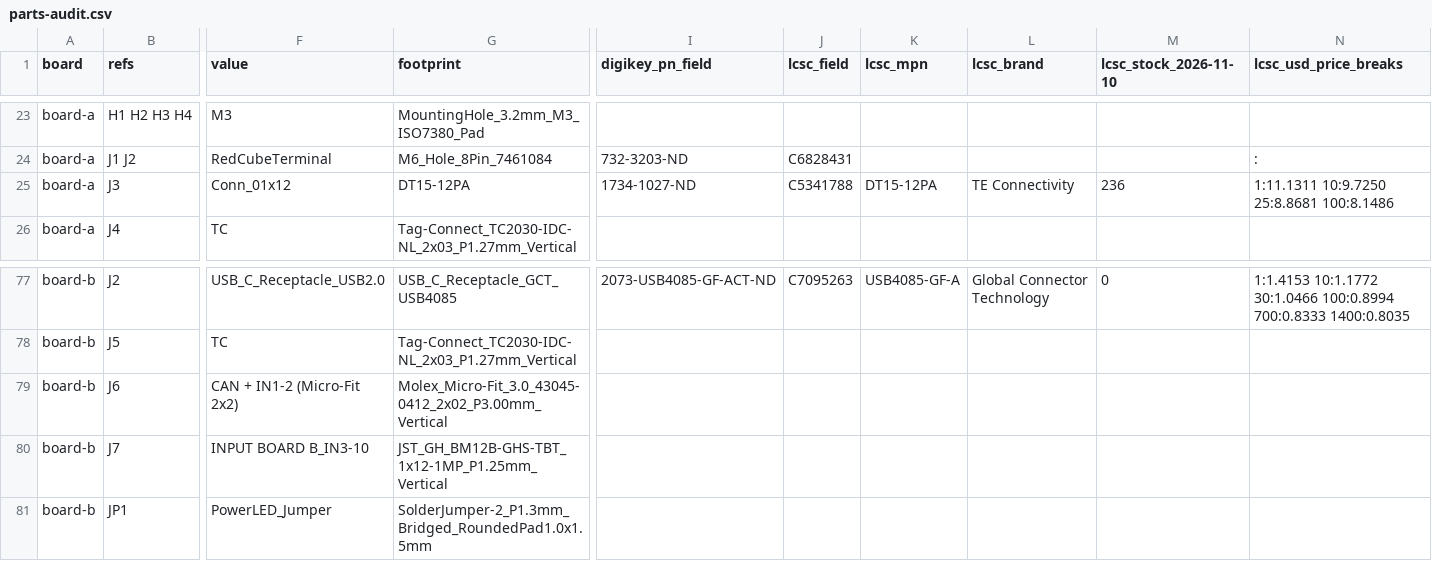
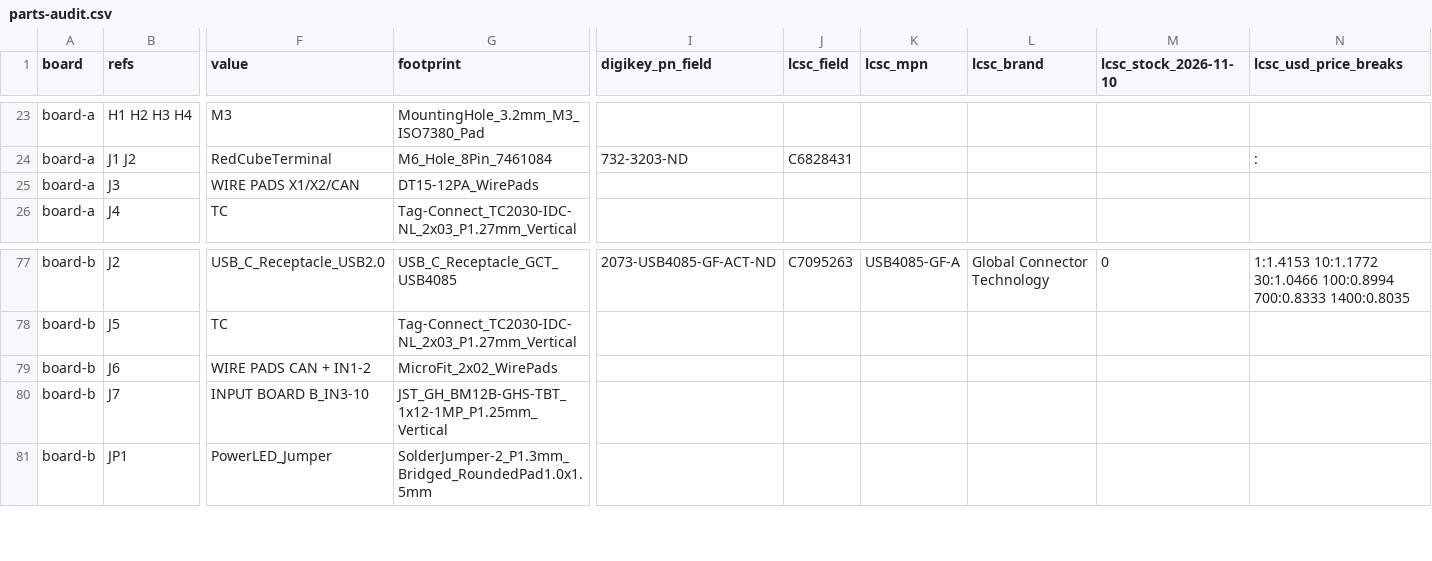
Before and after one commit to living-relation/custom-pdm, a CSV file: docs/parts-audit.csv, drawn as a sheet; only a part is shown, gaps mark what is left out; the diff names each change by its address in the sheet, - before the commit and + after, or states it on an @@ line.

```diff
--- a/docs/parts-audit.csv
+++ b/docs/parts-audit.csv
-F25 (value): Conn_01x12
+F25 (value): WIRE PADS X1/X2/CAN
-G25 (footprint): DT15-12PA
+G25 (footprint): DT15-12PA_WirePads
-I25 (digikey_pn_field): 1734-1027-ND
+I25 (digikey_pn_field): (empty)
-J25 (lcsc_field): C5341788
+J25 (lcsc_field): (empty)
-K25 (lcsc_mpn): DT15-12PA
+K25 (lcsc_mpn): (empty)
-L25 (lcsc_brand): TE Connectivity
+L25 (lcsc_brand): (empty)
-M25 (lcsc_stock_2026-11-10): 236
+M25 (lcsc_stock_2026-11-10): (empty)
-N25 (lcsc_usd_price_breaks): 1:11.1311 10:9.7250 25:8.8681 100:8.1486
+N25 (lcsc_usd_price_breaks): (empty)
-F79 (value): CAN + IN1-2 (Micro-Fit 2x2)
+F79 (value): WIRE PADS CAN + IN1-2
-G79 (footprint): Molex_Micro-Fit_3.0_43045-0412_2x02_P3.00mm_Vertical
+G79 (footprint): MicroFit_2x02_WirePads
```
